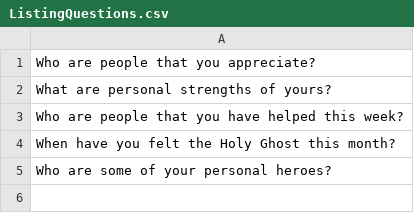
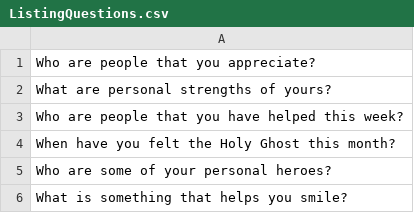
Before and after one commit to fangs3095/cse210-hw, a CSV file: prove/Develop04/ListingQuestions.csv, drawn as a sheet; the diff names each change by its address in the sheet, - before the commit and + after, or states it on an @@ line.

```diff
--- a/prove/Develop04/ListingQuestions.csv
+++ b/prove/Develop04/ListingQuestions.csv
+row 6: What is something that helps you smile?
```
Also changed, not shown: prove/Develop04/ReflectionQuestions.csv, 10 other files.
